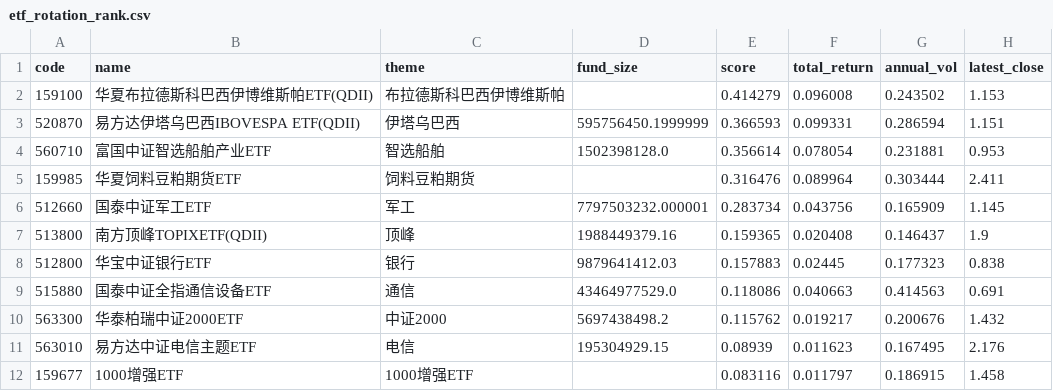
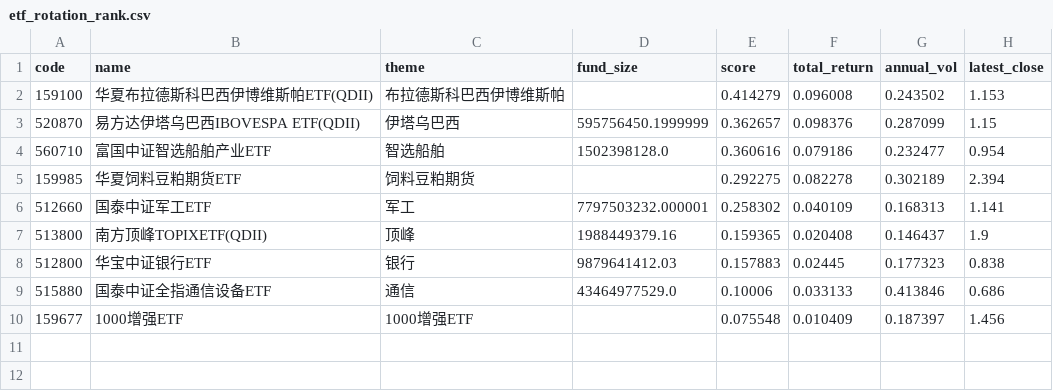
Before and after one commit to zihengniu9/etf-rotation-desk, a CSV file: outputs/etf_rotation_rank.csv, drawn as a sheet.

Commit message:
Update dashboard data 2026-09-17 (intraday)

```diff
--- a/outputs/etf_rotation_rank.csv
+++ b/outputs/etf_rotation_rank.csv
@@ -2,11 +2,9 @@
 159100,华夏布拉德斯科巴西伊博维斯帕ETF(QDII),布拉德斯科巴西伊博维斯帕,,0.414279,0.096008,0.243502,1.153
-520870,易方达伊塔乌巴西IBOVESPA ETF(QDII),伊塔乌巴西,595756450.1999999,0.366593,0.099331,0.286594,1.151
-560710,富国中证智选船舶产业ETF,智选船舶,1502398128.0,0.356614,0.078054,0.231881,0.953
-159985,华夏饲料豆粕期货ETF,饲料豆粕期货,,0.316476,0.089964,0.303444,2.411
-512660,国泰中证军工ETF,军工,7797503232.000001,0.283734,0.043756,0.165909,1.145
+520870,易方达伊塔乌巴西IBOVESPA ETF(QDII),伊塔乌巴西,595756450.1999999,0.362657,0.098376,0.287099,1.15
+560710,富国中证智选船舶产业ETF,智选船舶,1502398128.0,0.360616,0.079186,0.232477,0.954
+159985,华夏饲料豆粕期货ETF,饲料豆粕期货,,0.292275,0.082278,0.302189,2.394
+512660,国泰中证军工ETF,军工,7797503232.000001,0.258302,0.040109,0.168313,1.141
 513800,南方顶峰TOPIXETF(QDII),顶峰,1988449379.16,0.159365,0.020408,0.146437,1.9
 512800,华宝中证银行ETF,银行,9879641412.03,0.157883,0.02445,0.177323,0.838
-515880,国泰中证全指通信设备ETF,通信,43464977529.0,0.118086,0.040663,0.414563,0.691
-563300,华泰柏瑞中证2000ETF,中证2000,5697438498.2,0.115762,0.019217,0.200676,1.432
-563010,易方达中证电信主题ETF,电信,195304929.15,0.08939,0.011623,0.167495,2.176
-159677,1000增强ETF,1000增强ETF,,0.083116,0.011797,0.186915,1.458
+515880,国泰中证全指通信设备ETF,通信,43464977529.0,0.10006,0.033133,0.413846,0.686
+159677,1000增强ETF,1000增强ETF,,0.075548,0.010409,0.187397,1.456
```
Also changed, not shown: 11 other files.
